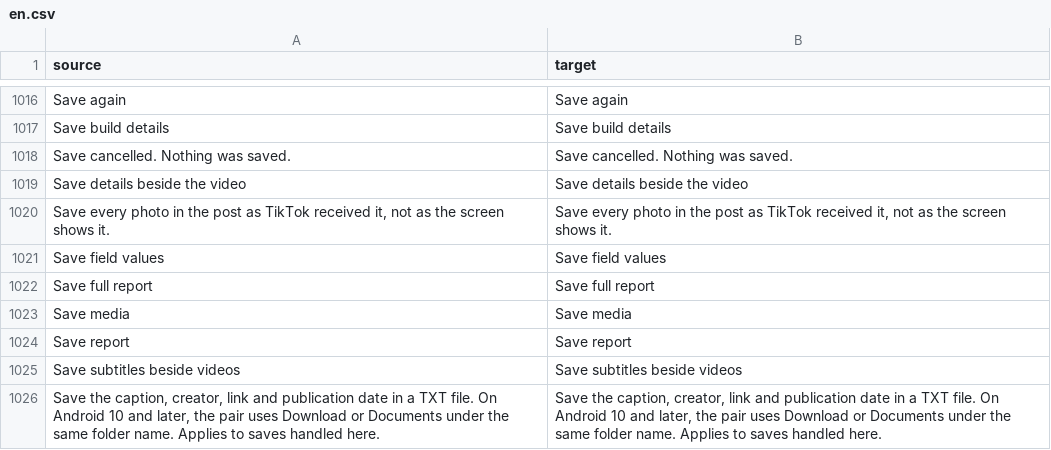
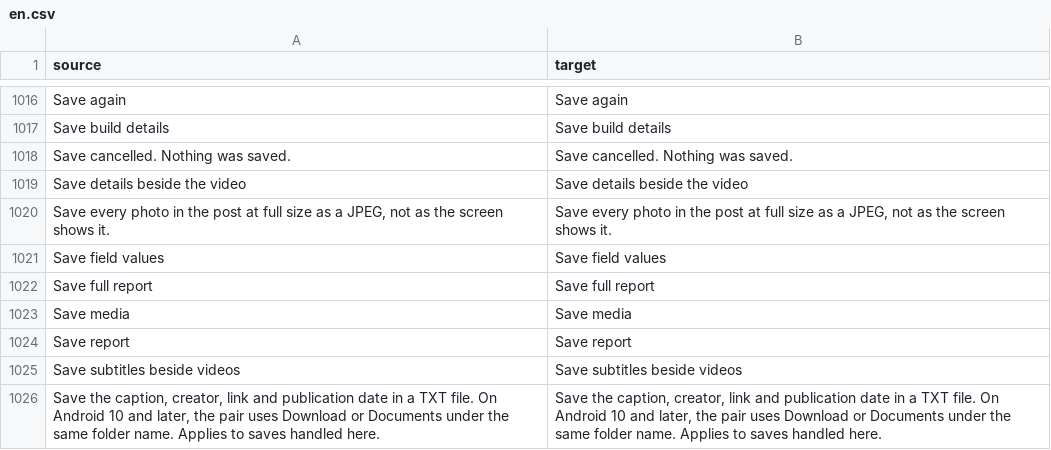
Before and after one commit to SA-SUJON/HushFeed, a CSV file: extensions/tiktok/src/main/l10n/en.csv, drawn as a sheet; only a part is shown, gaps mark what is left out.

```diff
--- a/extensions/tiktok/src/main/l10n/en.csv
+++ b/extensions/tiktok/src/main/l10n/en.csv
@@ -1019,3 +1019,3 @@ Save cancelled. Nothing was saved.,Save cancelled. Nothing was saved.
 Save details beside the video,Save details beside the video
-"Save every photo in the post as TikTok received it, not as the screen shows it.","Save every photo in the post as TikTok received it, not as the screen shows it."
+"Save every photo in the post at full size as a JPEG, not as the screen shows it.","Save every photo in the post at full size as a JPEG, not as the screen shows it."
 Save field values,Save field values
```
Also changed, not shown: extensions/tiktok/src/main/l10n/de.tsv, extensions/tiktok/src/main/l10n/in.csv, 15 other files.
